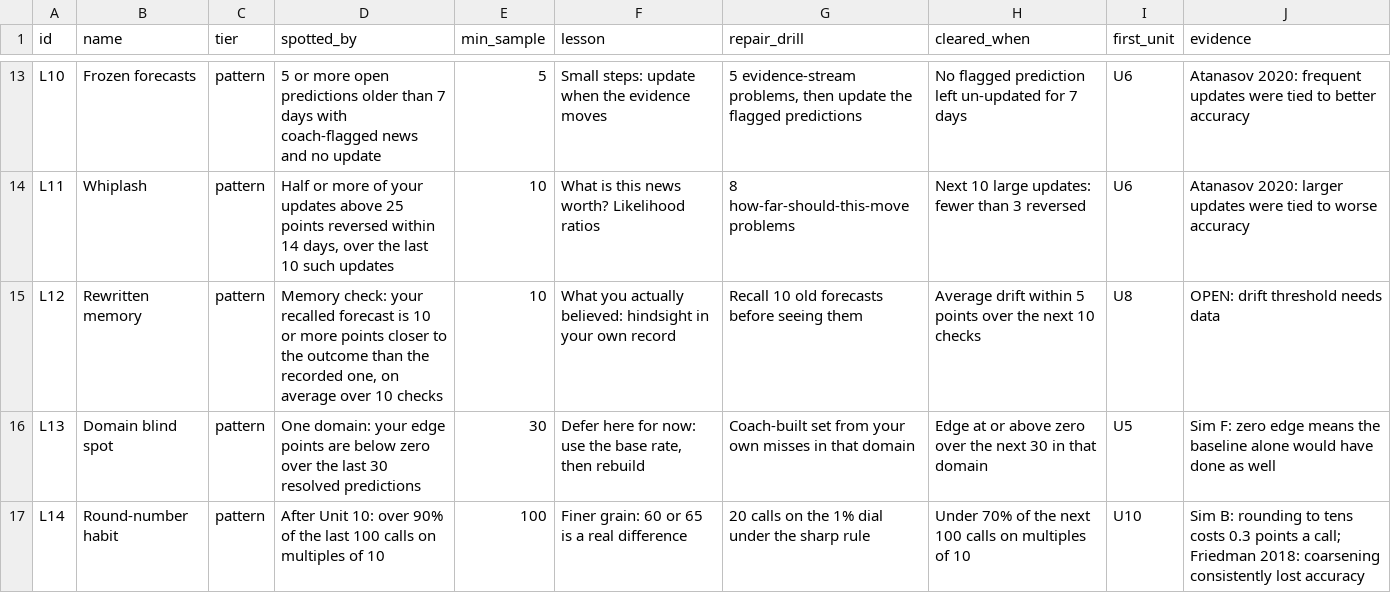
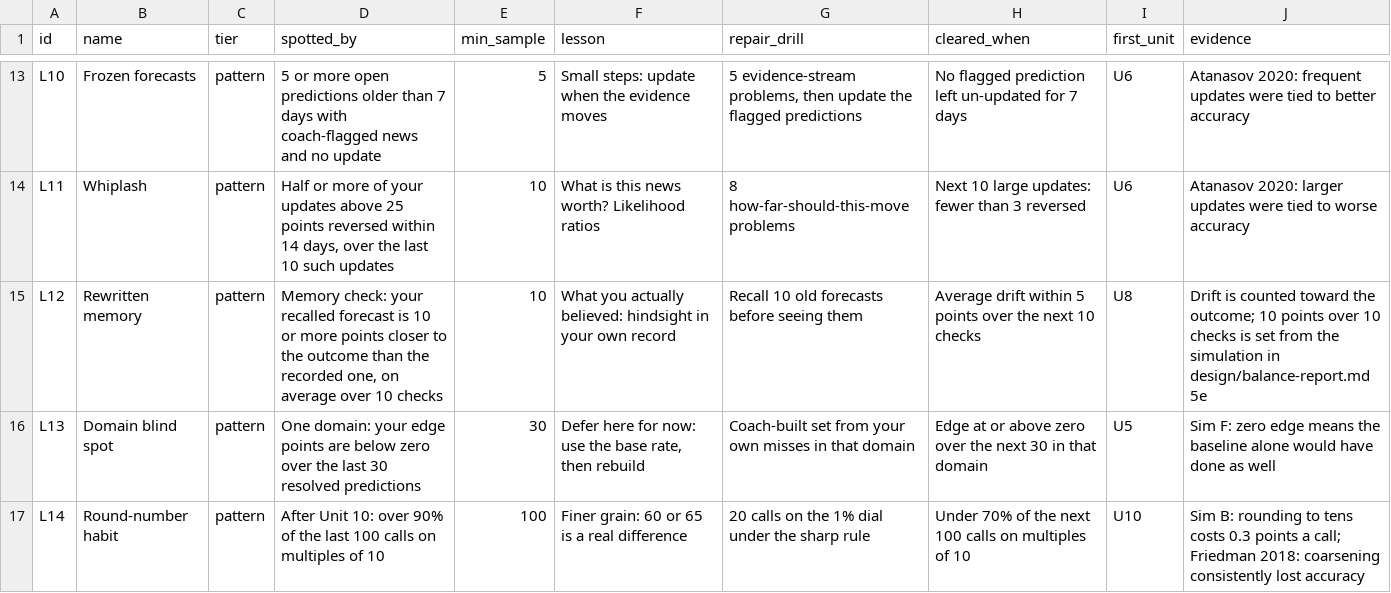
Before and after one commit to vaibhav-labs/Predict, a CSV file: data/lesson_triggers.csv, drawn as a sheet; only a part is shown, gaps mark what is left out.

```diff
--- a/data/lesson_triggers.csv
+++ b/data/lesson_triggers.csv
@@ -14,3 +14,3 @@ L10,Frozen forecasts,pattern,5 or more open predictions older than 7 days with c
 L11,Whiplash,pattern,"Half or more of your updates above 25 points reversed within 14 days, over the last 10 such updates",10,What is this news worth? Likelihood ratios,8 how-far-should-this-move problems,Next 10 large updates: fewer than 3 reversed,U6,Atanasov 2020: larger updates were tied to worse accuracy
-L12,Rewritten memory,pattern,"Memory check: your recalled forecast is 10 or more points closer to the outcome than the recorded one, on average over 10 checks",10,What you actually believed: hindsight in your own record,Recall 10 old forecasts before seeing them,Average drift within 5 points over the next 10 checks,U8,OPEN: drift threshold needs data
+L12,Rewritten memory,pattern,"Memory check: your recalled forecast is 10 or more points closer to the outcome than the recorded one, on average over 10 checks",10,What you actually believed: hindsight in your own record,Recall 10 old forecasts before seeing them,Average drift within 5 points over the next 10 checks,U8,Drift is counted toward the outcome; 10 points over 10 checks is set from the simulation in design/balance-report.md 5e
 L13,Domain blind spot,pattern,One domain: your edge points are below zero over the last 30 resolved predictions,30,"Defer here for now: use the base rate, then rebuild",Coach-built set from your own misses in that domain,Edge at or above zero over the next 30 in that domain,U5,Sim F: zero edge means the baseline alone would have done as well
```
Also changed, not shown: 9 other files.
